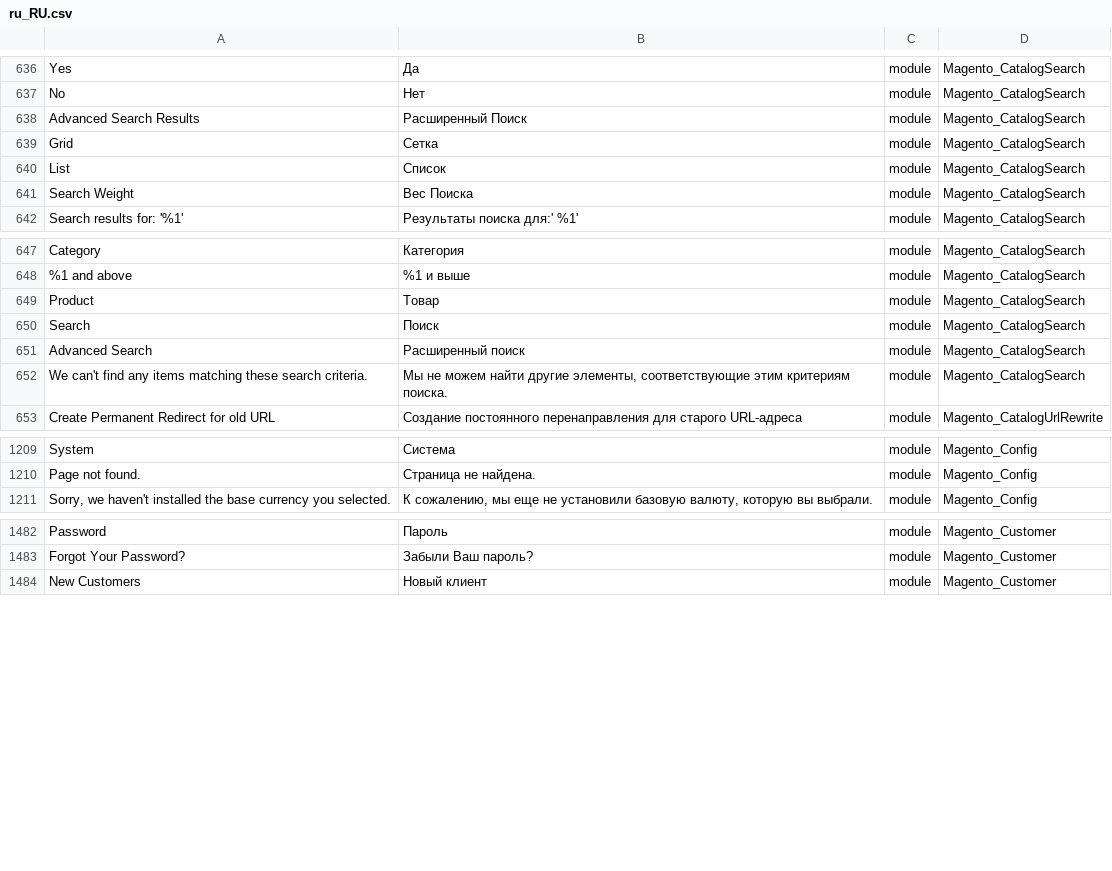
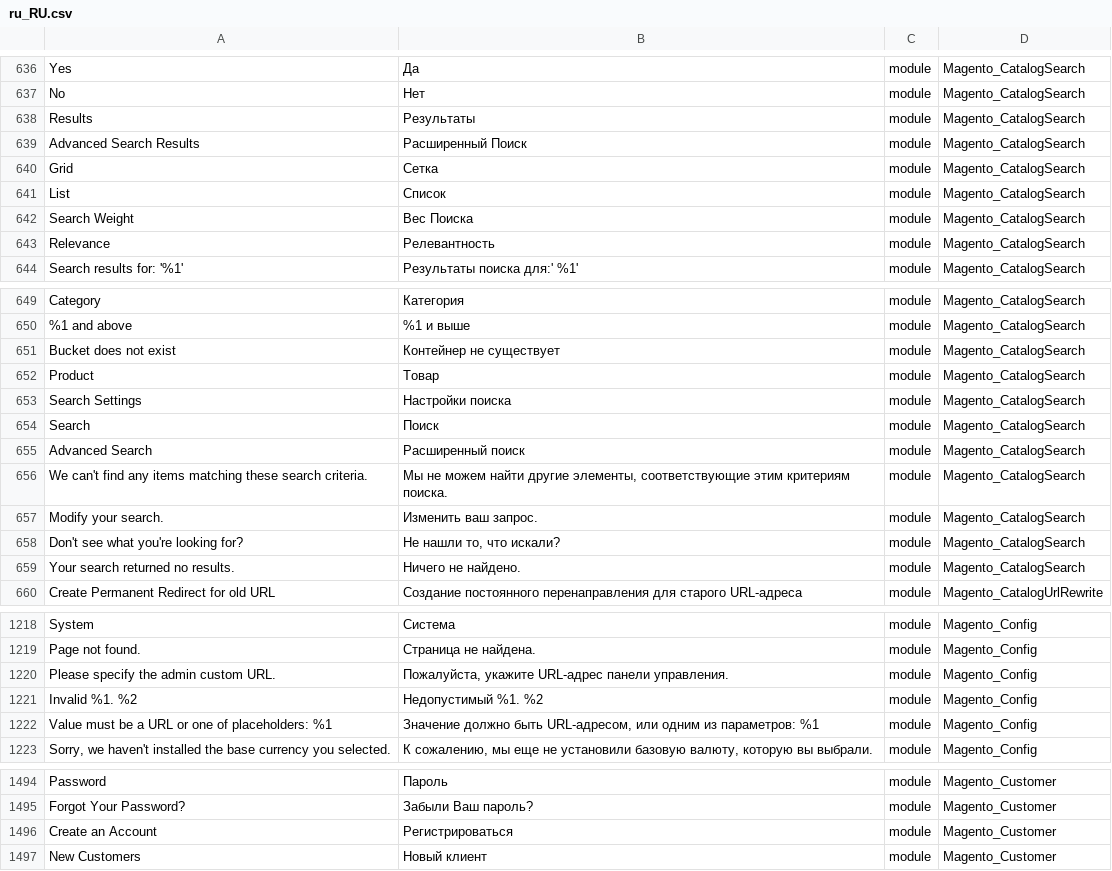
Before and after one commit to Magento2Translations/language_ru_ru, a CSV file: ru_RU.csv, drawn as a sheet; only a part is shown, gaps mark what is left out; the diff covers the shown part only.

```diff
--- a/ru_RU.csv
+++ b/ru_RU.csv
@@ -637,2 +637,3 @@ Yes,Да,module,Magento_CatalogSearch
 No,Нет,module,Magento_CatalogSearch
+Results,Результаты,module,Magento_CatalogSearch
 "Advanced Search Results","Расширенный Поиск",module,Magento_CatalogSearch
@@ -641,2 +642,3 @@ List,Список,module,Magento_CatalogSearch
 "Search Weight","Вес Поиска",module,Magento_CatalogSearch
+Relevance,Релевантность,module,Magento_CatalogSearch
 "Search results for: '%1'","Результаты поиска для:' %1'",module,Magento_CatalogSearch
@@ -648,3 +650,5 @@ Category,Категория,module,Magento_CatalogSearch
 "%1 and above","%1 и выше",module,Magento_CatalogSearch
+"Bucket does not exist","Контейнер не существует",module,Magento_CatalogSearch
 Product,Товар,module,Magento_CatalogSearch
+"Search Settings","Настройки поиска",module,Magento_CatalogSearch
 Search,Поиск,module,Magento_CatalogSearch
@@ -652,2 +656,5 @@ Search,Поиск,module,Magento_CatalogSearch
 "We can't find any items matching these search criteria.","Мы не можем найти другие элементы, соответствующие этим критериям поиска.",module,Magento_CatalogSearch
+"Modify your search.","Изменить ваш запрос.",module,Magento_CatalogSearch
+"Don't see what you're looking for?","Не нашли то, что искали?",module,Magento_CatalogSearch
+"Your search returned no results.","Ничего не найдено.",module,Magento_CatalogSearch
 "Create Permanent Redirect for old URL","Создание постоянного перенаправления для старого URL-адреса",module,Magento_CatalogUrlRewrite
@@ -1210,2 +1219,5 @@ System,Система,module,Magento_Config
 "Page not found.","Страница не найдена.",module,Magento_Config
+"Please specify the admin custom URL.","Пожалуйста, укажите URL-адрес панели управления.",module,Magento_Config
+"Invalid %1. %2","Недопустимый %1. %2",module,Magento_Config
+"Value must be a URL or one of placeholders: %1","Значение должно быть URL-адресом, или одним из параметров: %1",module,Magento_Config
 "Sorry, we haven't installed the base currency you selected.","К сожалению, мы еще не установили базовую валюту, которую вы выбрали.",module,Magento_Config
@@ -1483,2 +1495,3 @@ Password,Пароль,module,Magento_Customer
 "Forgot Your Password?","Забыли Ваш пароль?",module,Magento_Customer
+"Create an Account",Регистрироваться,module,Magento_Customer
 "New Customers","Новый клиент",module,Magento_Customer
```
Also changed, not shown: 7 added rows and 1 edited cell elsewhere in this file, 1 other file.
